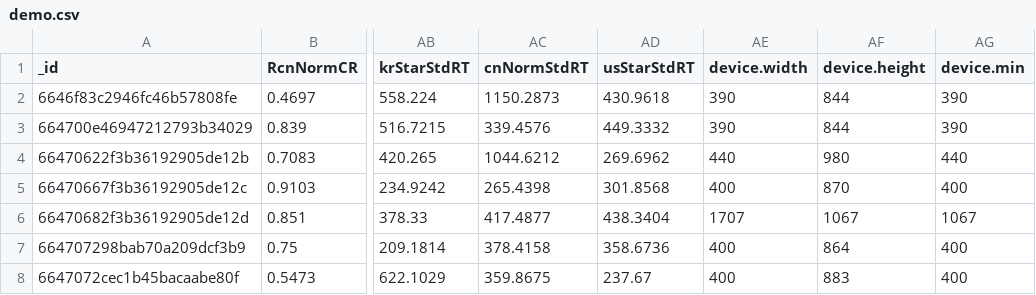
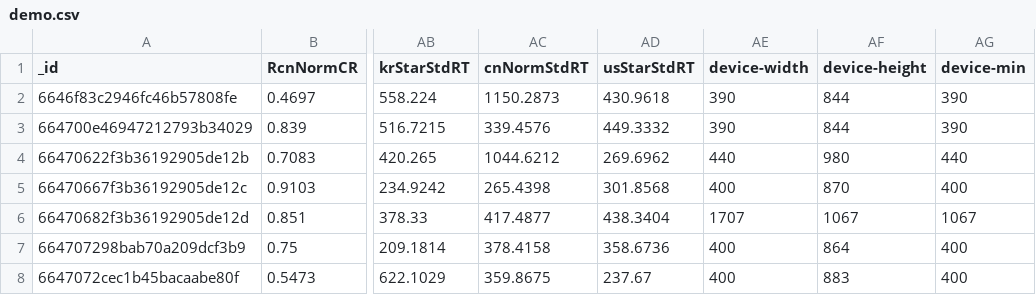
Before and after one commit to LeafYeeXYZ/PsychPen, a CSV file: public/demo.csv, drawn as a sheet; only a part is shown, gaps mark what is left out; the diff names each change by its address in the sheet, - before the commit and + after, or states it on an @@ line.

```diff
--- a/public/demo.csv
+++ b/public/demo.csv
-AE1: device.width
+AE1: device-width
-AF1: device.height
+AF1: device-height
-AG1: device.min
+AG1: device-min
```
Also changed, not shown: 6 other files.
